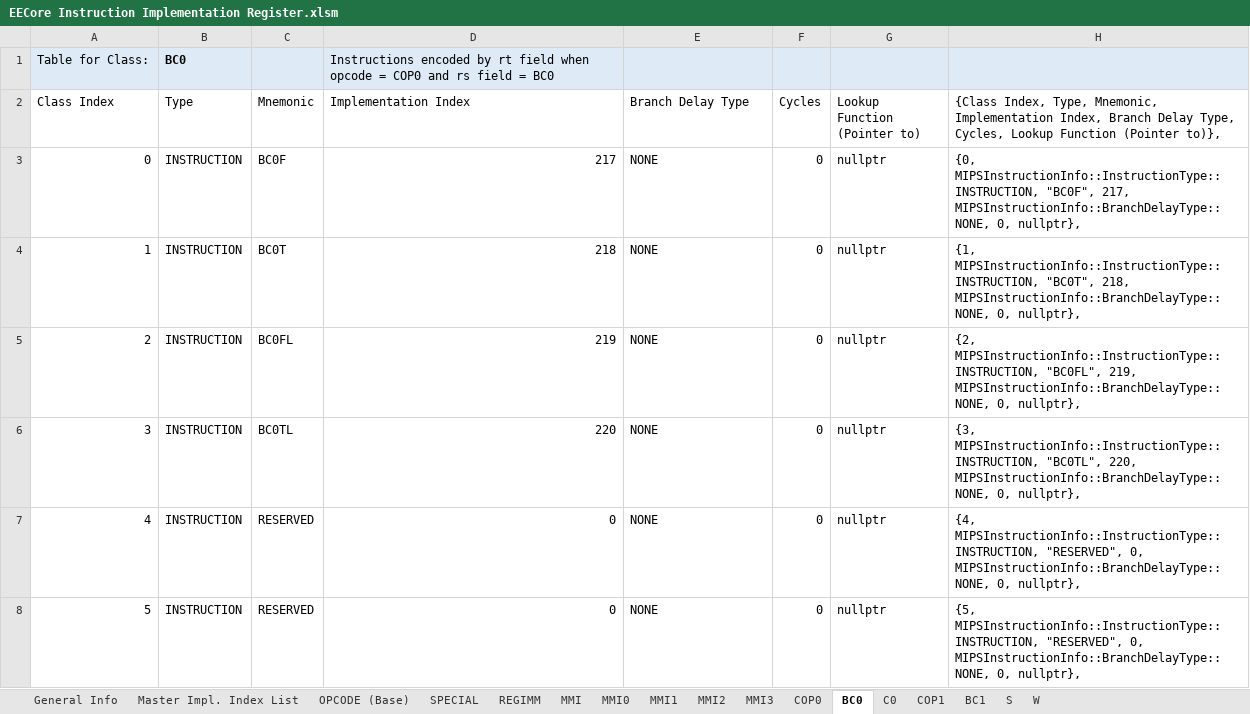
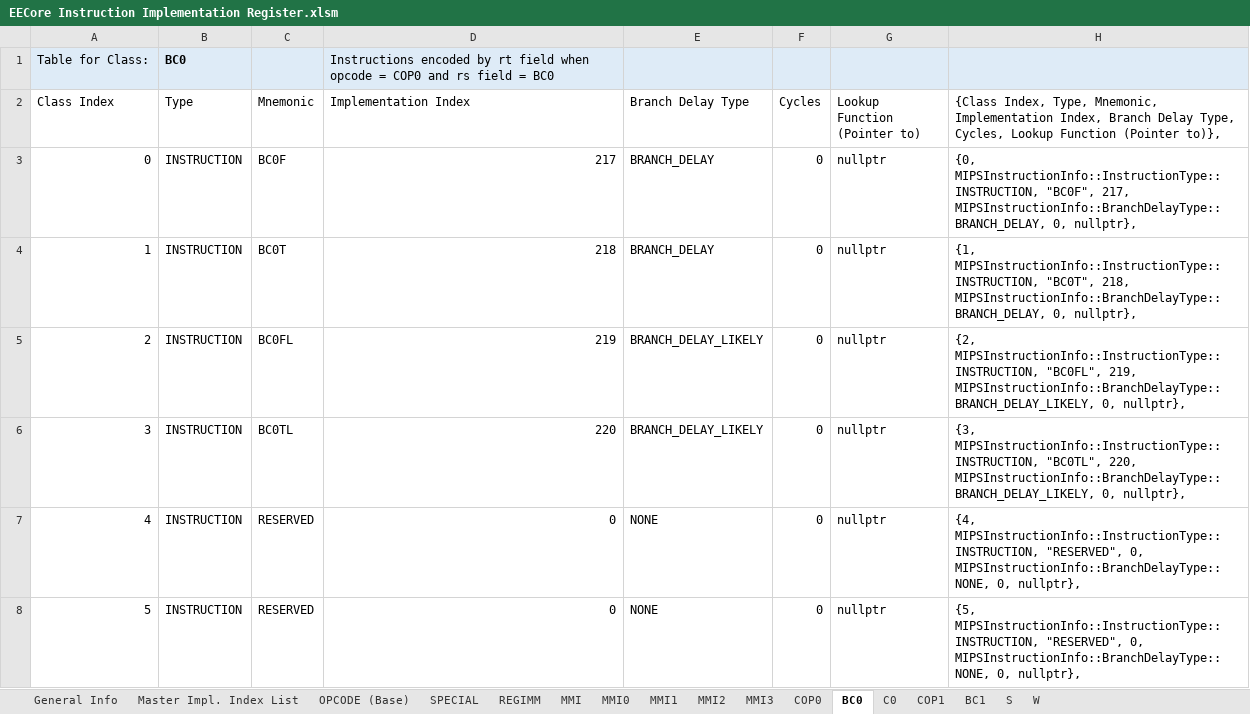
Before and after one commit to marcosatti/orbum, an Excel workbook: PCSX2_Core/Docs/EECore Instruction Implementation Register.xlsm, sheet BC0, drawn as a sheet; only a part is shown; values as stored, in another font and other column widths than the file's, no borders; the diff names each change by its address in the sheet, - before the commit and + after, or states it on an @@ line.

Commit message:
All remaining EECore instructions completed, just need to determine how to set PC for each instruction and figure out branch delays etc.

```diff
--- a/PCSX2_Core/Docs/EECore Instruction Implementation Register.xlsm (sheet BC0)
+++ b/PCSX2_Core/Docs/EECore Instruction Implementation Register.xlsm (sheet BC0)
-E3:E4 (Branch Delay Type): NONE
+E3:E4 (Branch Delay Type): BRANCH_DELAY
-H3: …"BC0F", 217, MIPSInstructionInfo::BranchDelayType::NONE, 0, nullptr},
+H3: …"BC0F", 217, MIPSInstructionInfo::BranchDelayType::BRANCH_DELAY, 0, nullptr},
-H4: …"BC0T", 218, MIPSInstructionInfo::BranchDelayType::NONE, 0, nullptr},
+H4: …"BC0T", 218, MIPSInstructionInfo::BranchDelayType::BRANCH_DELAY, 0, nullptr},
-E5:E6 (Branch Delay Type): NONE
+E5:E6 (Branch Delay Type): BRANCH_DELAY_LIKELY
-H5: …"BC0FL", 219, MIPSInstructionInfo::BranchDelayType::NONE, 0, nullptr},
+H5: …"BC0FL", 219, MIPSInstructionInfo::BranchDelayType::BRANCH_DELAY_LIKELY, 0, nullptr},
-H6: …"BC0TL", 220, MIPSInstructionInfo::BranchDelayType::NONE, 0, nullptr},
+H6: …"BC0TL", 220, MIPSInstructionInfo::BranchDelayType::BRANCH_DELAY_LIKELY, 0, nullptr},
```
Also changed, not shown: sheet Master Impl. Index List, sheet OPCODE (Base), sheet REGIMM, sheet BC1, sheet MMI, sheet COP1, 4 more sheets, charts or pictures, 15 other files.
